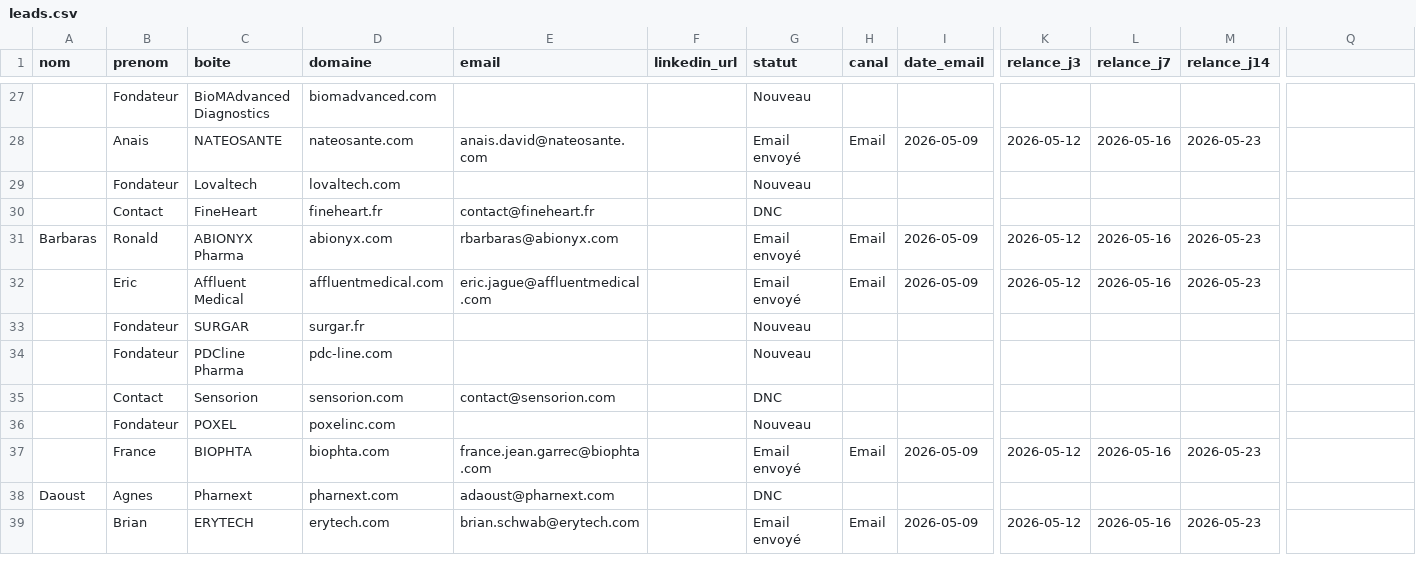
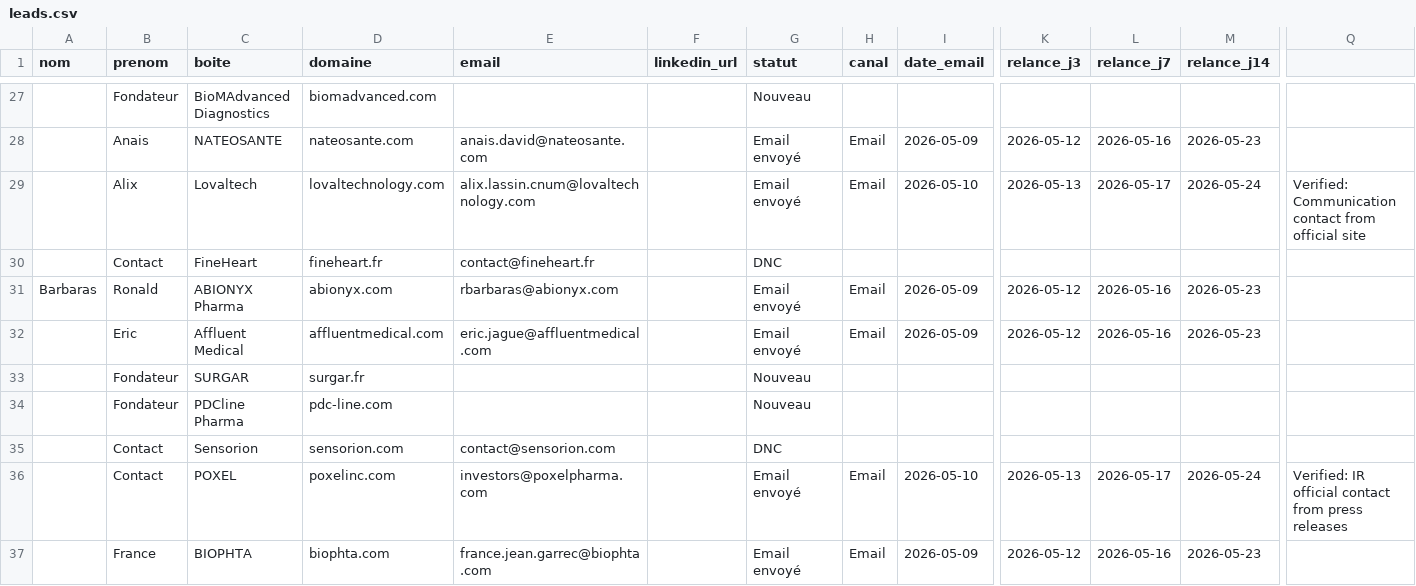
Before and after one commit to calcium-wq/prospecting, a CSV file: data/leads.csv, drawn as a sheet; only a part is shown, gaps mark what is left out; the shorter side is filled out with more unchanged rows; the diff names each change by its address in the sheet, - before the commit and + after, or states it on an @@ line.

Commit message:
data: enrich 5 more high-value outbound leads

```diff
--- a/data/leads.csv
+++ b/data/leads.csv
-B29 (prenom): Fondateur
+B29 (prenom): Alix
-D29 (domaine): lovaltech.com
+D29 (domaine): lovaltechnology.com
-E29 (email): (empty)
+E29 (email): alix.lassin.cnum@lovaltechnology.com
-G29 (statut): Nouveau
+G29 (statut): Email envoyé
-H29 (canal): (empty)
+H29 (canal): Email
-I29 (date_email): (empty)
+I29 (date_email): 2026-05-10
-K29 (relance_j3): (empty)
+K29 (relance_j3): 2026-05-13
-L29 (relance_j7): (empty)
+L29 (relance_j7): 2026-05-17
-M29 (relance_j14): (empty)
+M29 (relance_j14): 2026-05-24
-Q29: (empty)
+Q29: Verified: Communication contact from official site
-B36 (prenom): Fondateur
+B36 (prenom): Contact
-E36 (email): (empty)
+E36 (email): investors@poxelpharma.com
-G36 (statut): Nouveau
+G36 (statut): Email envoyé
-H36 (canal): (empty)
+H36 (canal): Email
-I36 (date_email): (empty)
+I36 (date_email): 2026-05-10
-K36 (relance_j3): (empty)
+K36 (relance_j3): 2026-05-13
-L36 (relance_j7): (empty)
+L36 (relance_j7): 2026-05-17
-M36 (relance_j14): (empty)
+M36 (relance_j14): 2026-05-24
-Q36: (empty)
+Q36: Verified: IR official contact from press releases
```
Also changed, not shown: 1 other file.
